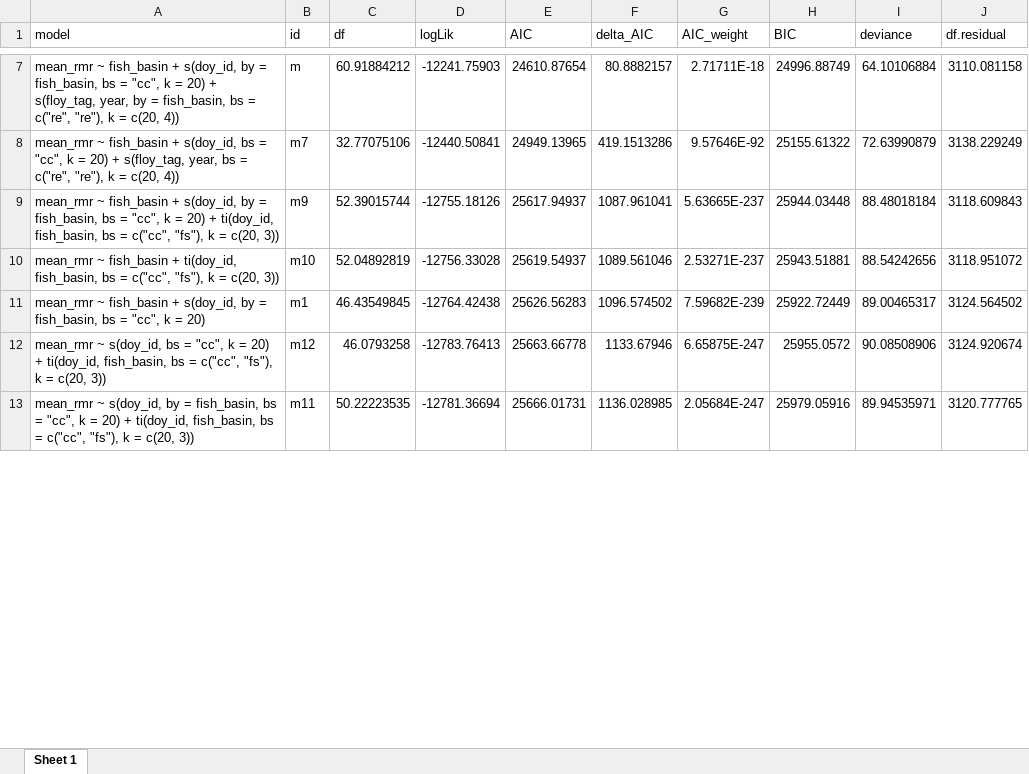
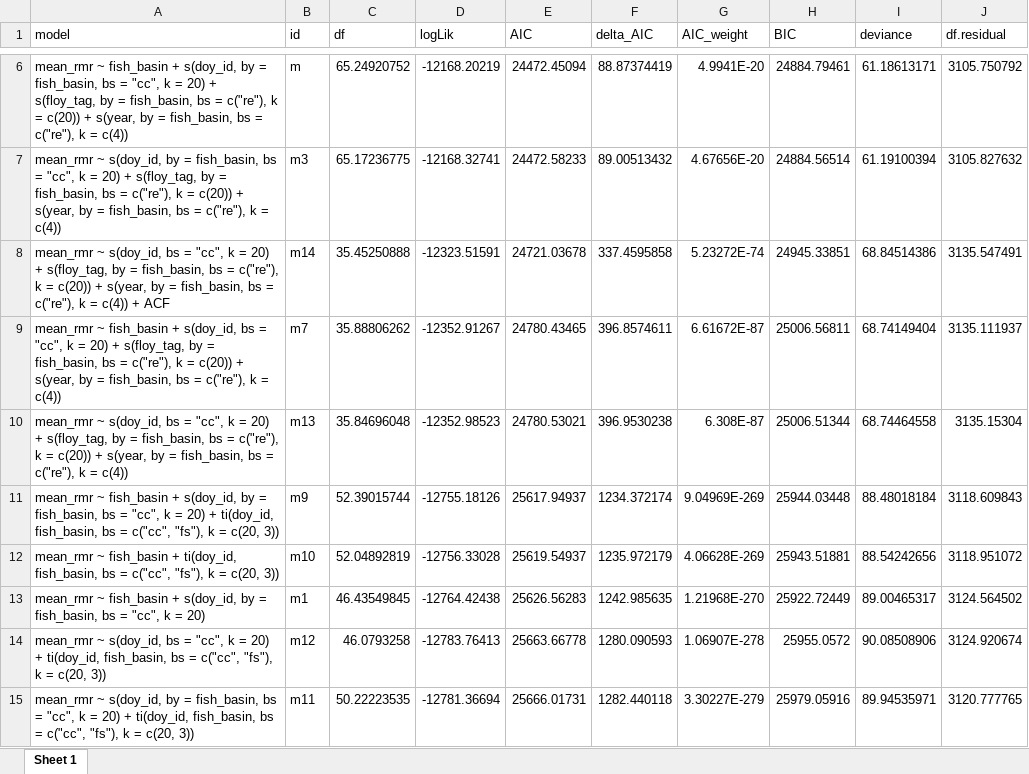
Before and after one commit to benjaminhlina/Bioenergetics, an Excel workbook: results/RMR results/gamm_RMR_model_selection.xlsx, sheet Sheet 1, drawn as a sheet; only a part is shown, gaps mark what is left out; values as stored, in another font and other column widths than the file's, no borders; addresses are those after the commit; the diff covers the shown part only; the diff names each change by its address in the sheet, - before the commit and + after, or states it on an @@ line.

```diff
--- a/results/RMR results/gamm_RMR_model_selection.xlsx (sheet Sheet 1)
+++ b/results/RMR results/gamm_RMR_model_selection.xlsx (sheet Sheet 1)
-A6 (model): …+ s(floy_tag, year, by = fish_basin, bs = c("re", "re"), k = c(20, 4))
+A6 (model): …+ s(floy_tag, by = fish_basin, bs = c("re"), k = c(20)) + s(year, by = fish_basin, bs = c("re"), k = c(4))
-C6 (df): 60.91884212
+C6 (df): 65.24920752
-D6 (logLik): -12241.75903
+D6 (logLik): -12168.20219
-E6 (AIC): 24610.87654
+E6 (AIC): 24472.45094
-F6 (delta_AIC): 80.8882157
+F6 (delta_AIC): 88.87374419
-G6 (AIC_weight): 2.71711E-18
+G6 (AIC_weight): 4.9941E-20
-H6 (BIC): 24996.88749
+H6 (BIC): 24884.79461
-I6 (deviance): 64.10106884
+I6 (deviance): 61.18613171
-J6 (df.residual): 3110.081158
+J6 (df.residual): 3105.750792
+row 7: mean_rmr ~ s(doy_id, by = fish_basin, bs = "cc", k = 20) + s(floy_tag, by = fish_basin, bs = c("re"), k = c(20)) + s(year, by = fish_basin, bs = c("re"), k = c(4)) | m3 | 65.17236775 | -12168.32741 | 24472.58233 | 89.00513432 | 4.67656E-20 | 24884.56514 | 61.19100394 | 3105.827632
+row 8: mean_rmr ~ s(doy_id, bs = "cc", k = 20) + s(floy_tag, by = fish_basin, bs = c("re"), k = c(20)) + s(year, by = fish_basin, bs = c("re"), k = c(4)) + ACF | m14 | 35.45250888 | -12323.51591 | 24721.03678 | 337.4595858 | 5.23272E-74 | 24945.33851 | 68.84514386 | 3135.547491
-A9 (model): …+ s(floy_tag, year, bs = c("re", "re"), k = c(20, 4))
+A9 (model): …+ s(floy_tag, by = fish_basin, bs = c("re"), k = c(20)) + s(year, by = fish_basin, bs = c("re"), k = c(4))
-C9 (df): 32.77075106
+C9 (df): 35.88806262
-D9 (logLik): -12440.50841
+D9 (logLik): -12352.91267
-E9 (AIC): 24949.13965
+E9 (AIC): 24780.43465
-F9 (delta_AIC): 419.1513286
+F9 (delta_AIC): 396.8574611
-G9 (AIC_weight): 9.57646E-92
+G9 (AIC_weight): 6.61672E-87
-H9 (BIC): 25155.61322
+H9 (BIC): 25006.56811
-I9 (deviance): 72.63990879
+I9 (deviance): 68.74149404
-J9 (df.residual): 3138.229249
+J9 (df.residual): 3135.111937
+row 10: mean_rmr ~ s(doy_id, bs = "cc", k = 20) + s(floy_tag, by = fish_basin, bs = c("re"), k = c(20)) + s(year, by = fish_basin, bs = c("re"), k = c(4)) | m13 | 35.84696048 | -12352.98523 | 24780.53021 | 396.9530238 | 6.308E-87 | 25006.51344 | 68.74464558 | 3135.15304
-F11 (delta_AIC): 1087.961041
+F11 (delta_AIC): 1234.372174
-G11 (AIC_weight): 5.63665E-237
+G11 (AIC_weight): 9.04969E-269
-F12 (delta_AIC): 1089.561046
+F12 (delta_AIC): 1235.972179
-G12 (AIC_weight): 2.53271E-237
+G12 (AIC_weight): 4.06628E-269
-F13 (delta_AIC): 1096.574502
+F13 (delta_AIC): 1242.985635
-G13 (AIC_weight): 7.59682E-239
+G13 (AIC_weight): 1.21968E-270
-F14 (delta_AIC): 1133.67946
+F14 (delta_AIC): 1280.090593
-G14 (AIC_weight): 6.65875E-247
+G14 (AIC_weight): 1.06907E-278
-F15 (delta_AIC): 1136.028985
+F15 (delta_AIC): 1282.440118
-G15 (AIC_weight): 2.05684E-247
+G15 (AIC_weight): 3.30227E-279
```
Also changed, not shown: 1 added row, 3 removed rows and 36 edited cells elsewhere in this sheet, results/AS results/gamm_AS_model_selection.xlsx, results/MMR results/gamm_MMR_model_selection.xlsx, 2 other files.
